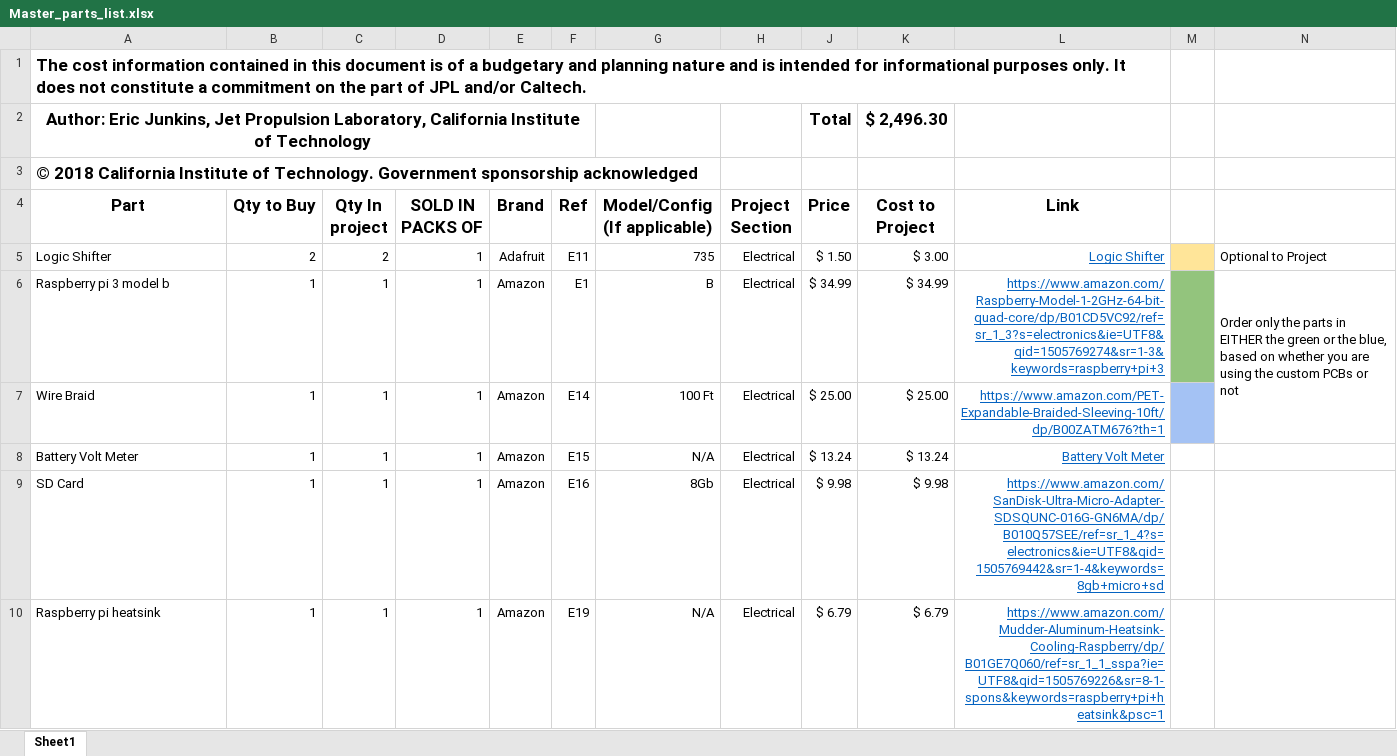
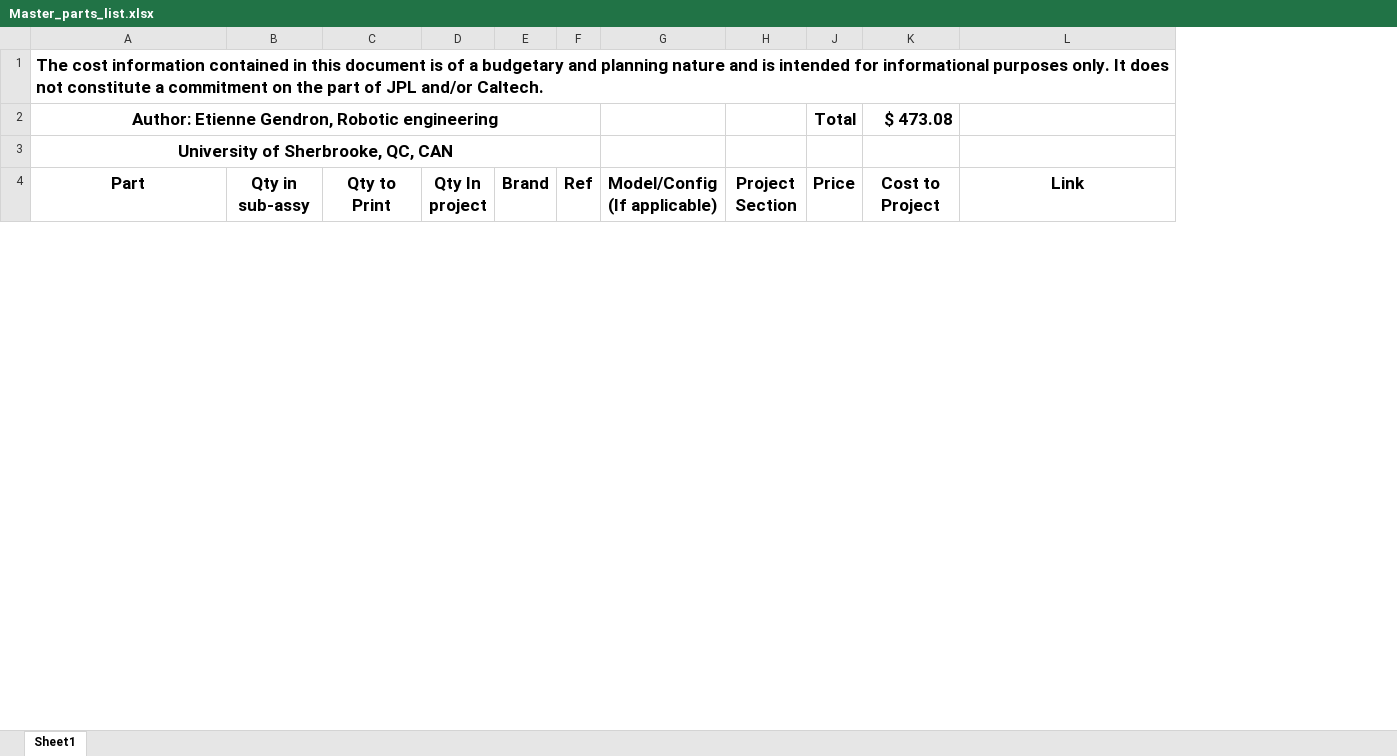
Before and after one commit to UdeS-GRO/S4H2019-ROS-sensor-head, an Excel workbook: Hardware/BOM/Master_parts_list.xlsx, sheet Sheet1, drawn as a sheet; only a part is shown; values as stored, in another font and other column widths than the file's, no borders; removed rows and columns are numbered as before the commit, all else as after; the diff covers the shown part only; the diff names each change by its address in the sheet, - before the commit and + after, or states it on an @@ line.

```diff
--- a/Hardware/BOM/Master_parts_list.xlsx (sheet Sheet1)
+++ b/Hardware/BOM/Master_parts_list.xlsx (sheet Sheet1)
+column C (Qty to Print), empty
-column D (SOLD IN PACKS OF), empty
-column M, empty
-column N, empty
-row 2: Author: Eric Junkins, Jet Propulsion Laboratory, California Institute of Technology |  |  |  |  |  |  |  | Total | $ 2,496.30
+row 2: Author: Etienne Gendron, Robotic engineering |  |  |  |  |  |  |  | Total | $ 473.08
-A3 (Part): © 2018 California Institute of Technology. Government sponsorship acknowledged
+A3 (Part): University of Sherbrooke, QC, CAN
-A3 alignment: left
+A3 alignment: center
+A3:F3 merged
-B4: Qty to Buy
+B4: Qty in sub-assy
-row 5: Logic Shifter | 2 | 2 | 1 | Adafruit | E11 | 735 | Electrical | $ 1.50 | $ 3.00 | Logic Shifter |  | Optional to Project
-row 6: Raspberry pi 3 model b | 1 | 1 | 1 | Amazon | E1 | B | Electrical | $ 34.99 | $ 34.99 | https://www.amazon.com/Raspberry-Model-1-2GHz-64-bit-quad-core/dp/B01CD5VC92/ref=sr_1_3?s=electronics&ie=UTF8&qid=1505769274&sr=1-3&keywords=raspberry+pi+3 |  | Order only the parts in EITHER the green or the blue, based on whether you are using the custom PCBs or not
-row 7: Wire Braid | 1 | 1 | 1 | Amazon | E14 | 100 Ft | Electrical | $ 25.00 | $ 25.00 | https://www.amazon.com/PET-Expandable-Braided-Sleeving-10ft/dp/B00ZATM676?th=1
-row 8: Battery Volt Meter | 1 | 1 | 1 | Amazon | E15 | N/A | Electrical | $ 13.24 | $ 13.24 | Battery Volt Meter
-row 9: SD Card | 1 | 1 | 1 | Amazon | E16 | 8Gb | Electrical | $ 9.98 | $ 9.98 | https://www.amazon.com/SanDisk-Ultra-Micro-Adapter-SDSQUNC-016G-GN6MA/dp/B010Q57SEE/ref=sr_1_4?s=electronics&ie=UTF8&qid=1505769442&sr=1-4&keywords=8gb+micro+sd
-row 10: Raspberry pi heatsink | 1 | 1 | 1 | Amazon | E19 | N/A | Electrical | $ 6.79 | $ 6.79 | https://www.amazon.com/Mudder-Aluminum-Heatsink-Cooling-Raspberry/dp/B01GE7Q060/ref=sr_1_1_sspa?ie=UTF8&qid=1505769226&sr=8-1-spons&keywords=raspberry+pi+heatsink&psc=1
```
Also changed, not shown: 90 added rows, 95 removed rows and 12 edited cells elsewhere in this sheet, hidden cells, 2 other files.
